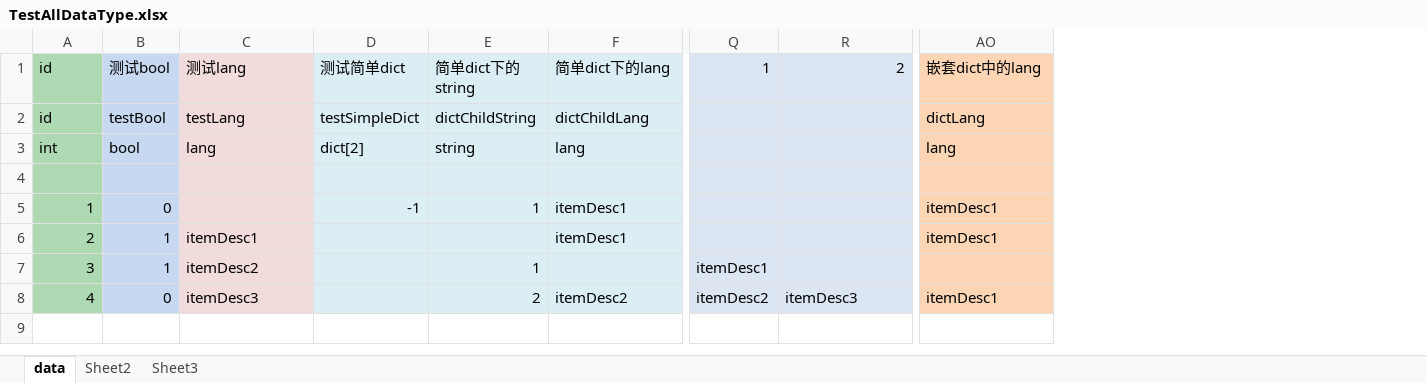
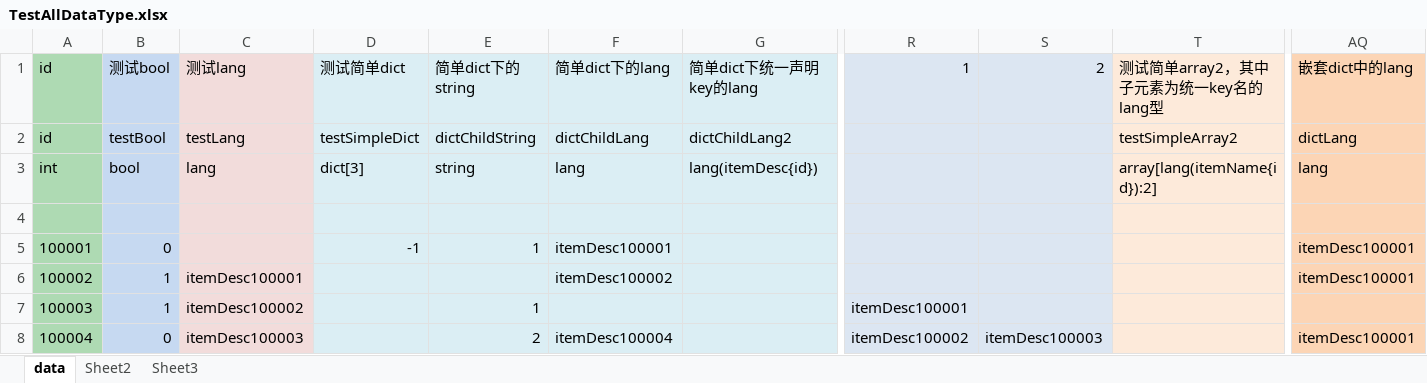
Before and after one commit to zhangqi-ulua/XlsxToLua, an Excel workbook: XlsxToLua/bin/Debug/TestExcel/TestAllDataType.xlsx, sheet data, drawn as a sheet; only a part is shown, gaps mark what is left out; values as stored, in another font and other column widths than the file's, no borders; removed rows and columns are numbered as before the commit, all else as after; the diff names each change by its address in the sheet, - before the commit and + after, or states it on an @@ line.

```diff
--- a/XlsxToLua/bin/Debug/TestExcel/TestAllDataType.xlsx (sheet data)
+++ b/XlsxToLua/bin/Debug/TestExcel/TestAllDataType.xlsx (sheet data)
+column G, rows 1-3: 简单dict下统一声明key的lang | dictChildLang2 | lang(itemDesc{id})
-column Q, rows 1-8: 1 |  |  |  |  |  | itemDesc1 | itemDesc2
+column R, rows 1-8: 1 |  |  |  |  |  | itemDesc100001 | itemDesc100002
+column T, rows 1-3: 测试简单array2，其中子元素为统一key名的lang型 | testSimpleArray2 | array[lang(itemName{id}):2]
-D3: dict[2]
+D3: dict[3]
-A5: 1
+A5: 100001
-F5: itemDesc1
+F5: itemDesc100001
-AQ5:AQ6: itemDesc1
+AQ5:AQ6: itemDesc100001
-A6: 2
+A6: 100002
-C6: itemDesc1
+C6: itemDesc100001
-F6: itemDesc1
+F6: itemDesc100002
-A7: 3
+A7: 100003
-C7: itemDesc2
+C7: itemDesc100002
-A8: 4
+A8: 100004
-C8: itemDesc3
+C8: itemDesc100003
-F8: itemDesc2
+F8: itemDesc100004
-S8: itemDesc3
+S8: itemDesc100003
-AQ8: itemDesc1
+AQ8: itemDesc100001
```
Also changed, not shown: XlsxToLua/bin/Debug/TestExcel/Prop.xlsx, XlsxToLua/bin/Debug/TestExcel/System.xlsx, 32 other files.
